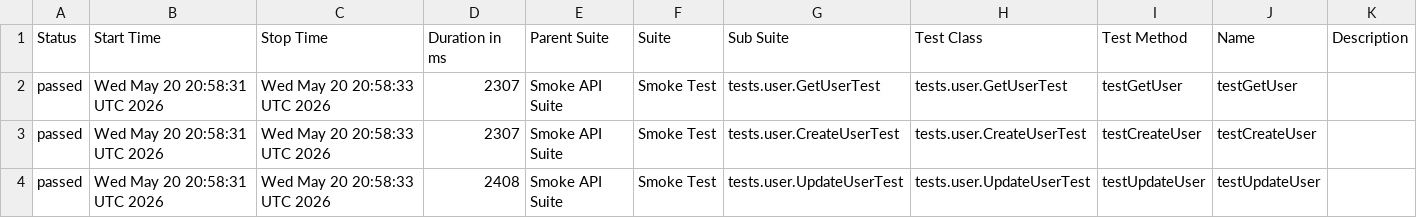
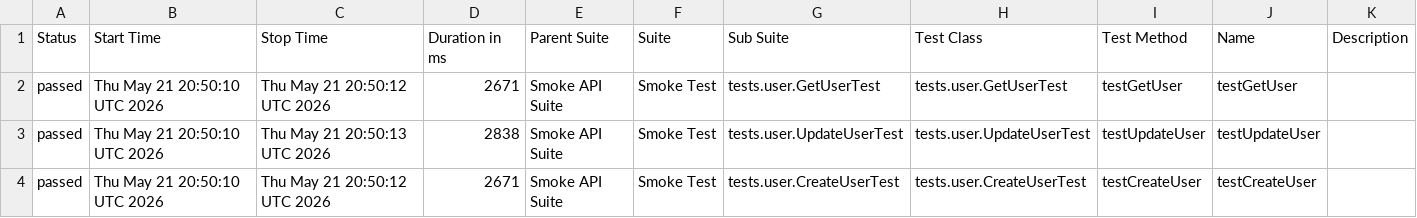
Before and after one commit to vynguyen-1010/api-testing-dummyjson, a CSV file: data/suites.csv, drawn as a sheet.

```diff
--- a/data/suites.csv
+++ b/data/suites.csv
@@ -1,4 +1,4 @@
 "Status","Start Time","Stop Time","Duration in ms","Parent Suite","Suite","Sub Suite","Test Class","Test Method","Name","Description"
-"passed","Wed May 20 20:58:31 UTC 2026","Wed May 20 20:58:33 UTC 2026","2307","Smoke API Suite","Smoke Test","tests.user.GetUserTest","tests.user.GetUserTest","testGetUser","testGetUser",""
-"passed","Wed May 20 20:58:31 UTC 2026","Wed May 20 20:58:33 UTC 2026","2307","Smoke API Suite","Smoke Test","tests.user.CreateUserTest","tests.user.CreateUserTest","testCreateUser","testCreateUser",""
-"passed","Wed May 20 20:58:31 UTC 2026","Wed May 20 20:58:33 UTC 2026","2408","Smoke API Suite","Smoke Test","tests.user.UpdateUserTest","tests.user.UpdateUserTest","testUpdateUser","testUpdateUser",""
+"passed","Thu May 21 20:50:10 UTC 2026","Thu May 21 20:50:12 UTC 2026","2671","Smoke API Suite","Smoke Test","tests.user.GetUserTest","tests.user.GetUserTest","testGetUser","testGetUser",""
+"passed","Thu May 21 20:50:10 UTC 2026","Thu May 21 20:50:13 UTC 2026","2838","Smoke API Suite","Smoke Test","tests.user.UpdateUserTest","tests.user.UpdateUserTest","testUpdateUser","testUpdateUser",""
+"passed","Thu May 21 20:50:10 UTC 2026","Thu May 21 20:50:12 UTC 2026","2671","Smoke API Suite","Smoke Test","tests.user.CreateUserTest","tests.user.CreateUserTest","testCreateUser","testCreateUser",""
```
Also changed, not shown: data/behaviors.csv, 21 other files.
